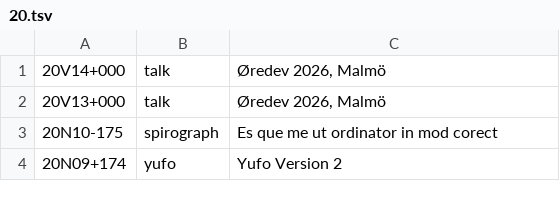
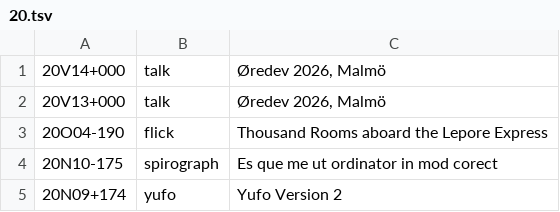
Before and after one commit to XXIIVV/oscean, a TSV file: src/diary/20.tsv, drawn as a sheet; only a part is shown.

```diff
--- a/src/diary/20.tsv
+++ b/src/diary/20.tsv
@@ -2,2 +2,3 @@
 20V13+000	talk	Øredev 2026, Malmö
+20O04-190	flick	Thousand Rooms aboard the Lepore Express
 20N10-175	spirograph	Es que me ut ordinator in mod corect
```
Also changed, not shown: 8 other files.
